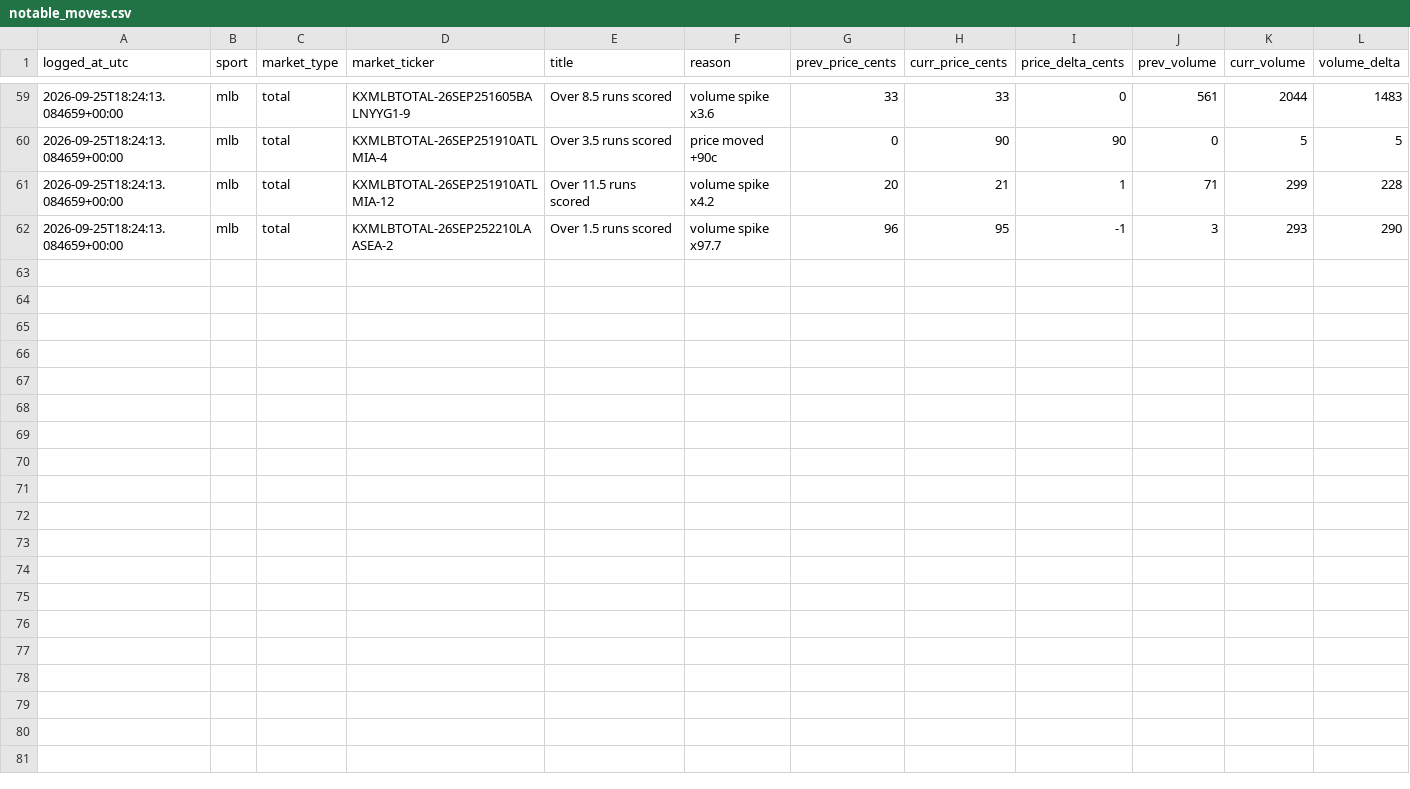
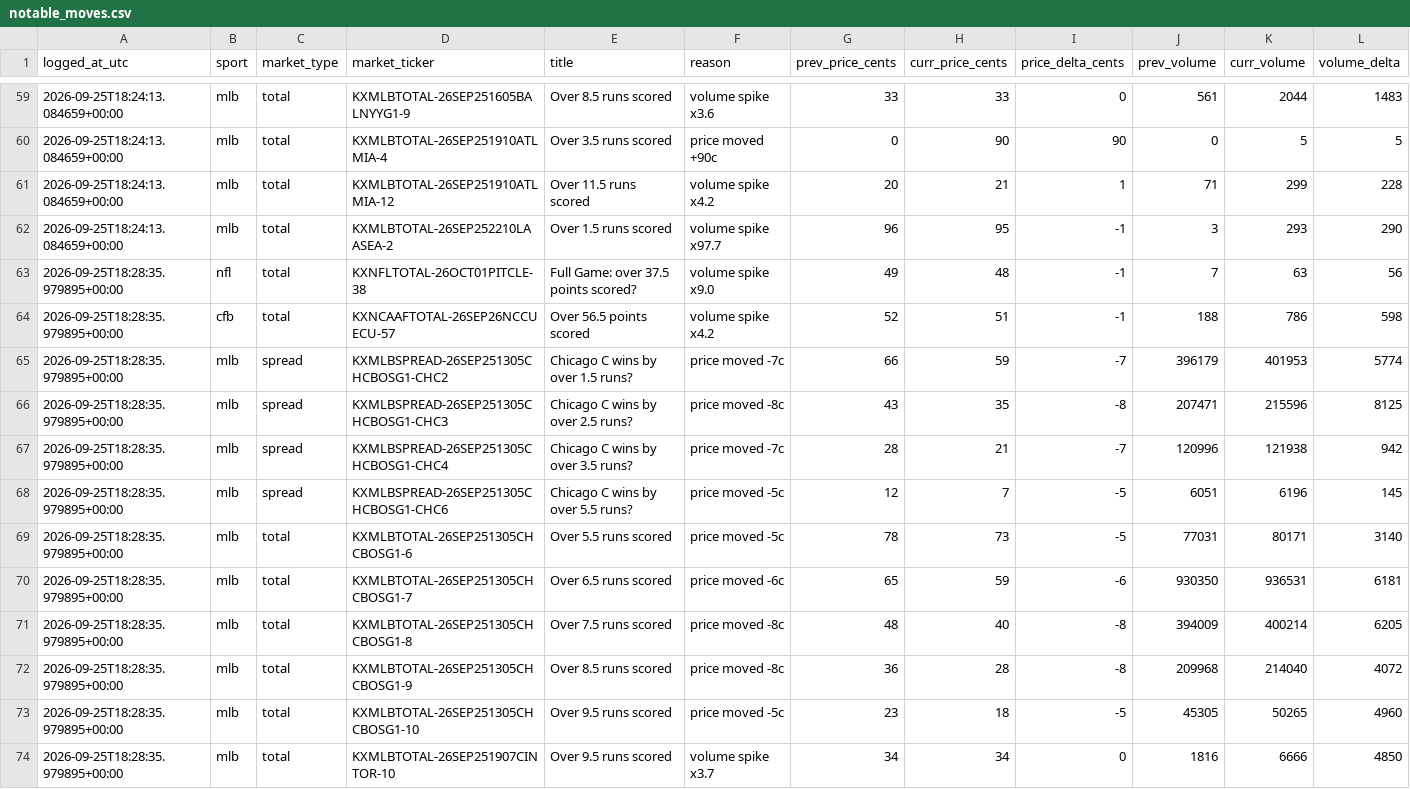
Before and after one commit to Benbostian/kalshi-tracker, a CSV file: data/notable_moves.csv, drawn as a sheet; only a part is shown, gaps mark what is left out.

```diff
--- a/data/notable_moves.csv
+++ b/data/notable_moves.csv
@@ -62 +62,13 @@ logged_at_utc,sport,market_type,market_ticker,title,reason,prev_price_cents,curr
 2026-09-25T18:24:13.084659+00:00,mlb,total,KXMLBTOTAL-26SEP252210LAASEA-2,Over 1.5 runs scored,volume spike x97.7,96,95,-1,3,293,290
+2026-09-25T18:28:35.979895+00:00,nfl,total,KXNFLTOTAL-26OCT01PITCLE-38,Full Game: over 37.5 points scored?,volume spike x9.0,49,48,-1,7,63,56
+2026-09-25T18:28:35.979895+00:00,cfb,total,KXNCAAFTOTAL-26SEP26NCCUECU-57,Over 56.5 points scored,volume spike x4.2,52,51,-1,188,786,598
+2026-09-25T18:28:35.979895+00:00,mlb,spread,KXMLBSPREAD-26SEP251305CHCBOSG1-CHC2,Chicago C wins by over 1.5 runs?,price moved -7c,66,59,-7,396179,401953,5774
+2026-09-25T18:28:35.979895+00:00,mlb,spread,KXMLBSPREAD-26SEP251305CHCBOSG1-CHC3,Chicago C wins by over 2.5 runs?,price moved -8c,43,35,-8,207471,215596,8125
+2026-09-25T18:28:35.979895+00:00,mlb,spread,KXMLBSPREAD-26SEP251305CHCBOSG1-CHC4,Chicago C wins by over 3.5 runs?,price moved -7c,28,21,-7,120996,121938,942
+2026-09-25T18:28:35.979895+00:00,mlb,spread,KXMLBSPREAD-26SEP251305CHCBOSG1-CHC6,Chicago C wins by over 5.5 runs?,price moved -5c,12,7,-5,6051,6196,145
+2026-09-25T18:28:35.979895+00:00,mlb,total,KXMLBTOTAL-26SEP251305CHCBOSG1-6,Over 5.5 runs scored,price moved -5c,78,73,-5,77031,80171,3140
+2026-09-25T18:28:35.979895+00:00,mlb,total,KXMLBTOTAL-26SEP251305CHCBOSG1-7,Over 6.5 runs scored,price moved -6c,65,59,-6,930350,936531,6181
+2026-09-25T18:28:35.979895+00:00,mlb,total,KXMLBTOTAL-26SEP251305CHCBOSG1-8,Over 7.5 runs scored,price moved -8c,48,40,-8,394009,400214,6205
+2026-09-25T18:28:35.979895+00:00,mlb,total,KXMLBTOTAL-26SEP251305CHCBOSG1-9,Over 8.5 runs scored,price moved -8c,36,28,-8,209968,214040,4072
+2026-09-25T18:28:35.979895+00:00,mlb,total,KXMLBTOTAL-26SEP251305CHCBOSG1-10,Over 9.5 runs scored,price moved -5c,23,18,-5,45305,50265,4960
+2026-09-25T18:28:35.979895+00:00,mlb,total,KXMLBTOTAL-26SEP251907CINTOR-10,Over 9.5 runs scored,volume spike x3.7,34,34,0,1816,6666,4850
```
Also changed, not shown: 2 other files.
